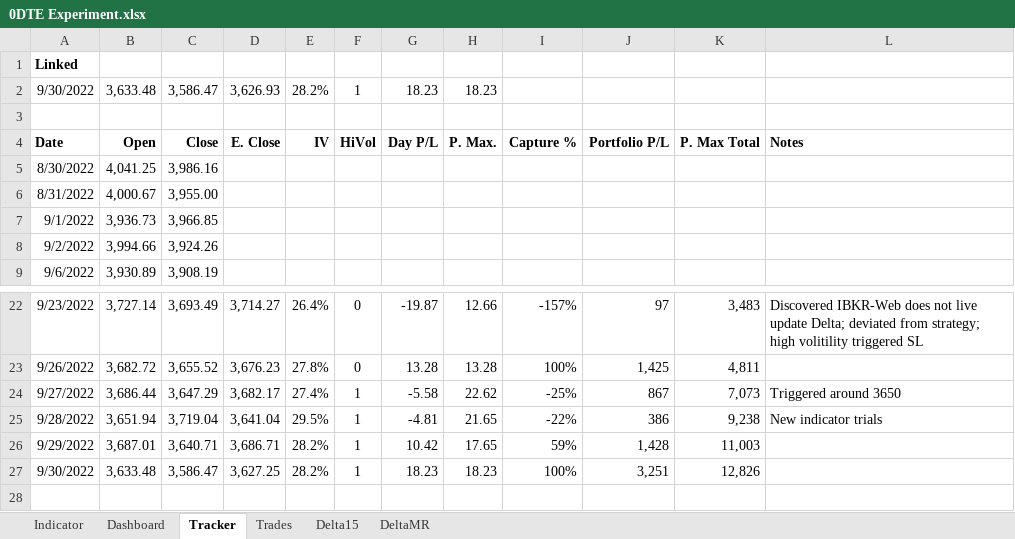
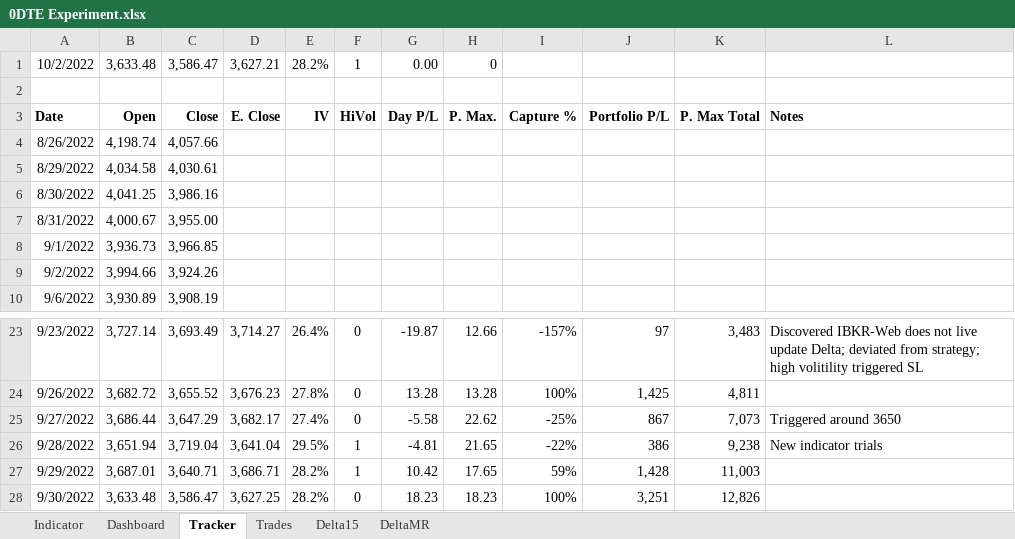
Before and after one commit to SimonisWrong/investingModels, an Excel workbook: 0DTE Experiment.xlsx, sheet Tracker, drawn as a sheet; only a part is shown, gaps mark what is left out; values as stored, in another font and other column widths than the file's, no borders; removed rows and columns are numbered as before the commit, all else as after; the diff names each change by its address in the sheet, - before the commit and + after, or states it on an @@ line.

```diff
--- a/0DTE Experiment.xlsx (sheet Tracker)
+++ b/0DTE Experiment.xlsx (sheet Tracker)
-row 1: Linked
-A1: 9/30/2022
+A1: 10/2/2022
-D1: 3,626.93
+D1: 3,627.21
-G1: 18.23
+G1: 0.00
-H1: 18.23
+H1: 0
+row 4: 8/26/2022 | 4,198.74 | 4,057.66
+row 5: 8/29/2022 | 4,034.58 | 4,030.61
-F25: 1
+F25: 0
-F28: 1
+F28: 0
```
Also changed, not shown: sheet Indicator, sheet Dashboard, sheet Trades, formulas that keep their value, charts or pictures.
